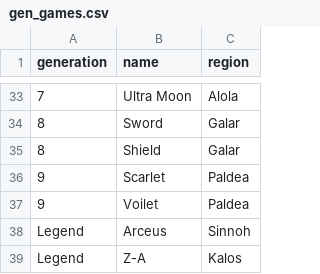
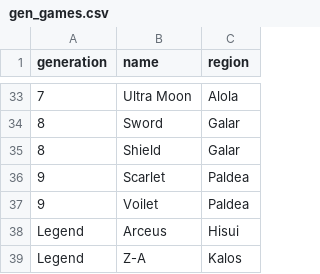
Before and after one commit to JoseMore99/P1_BD2_G3, a CSV file: otros/gen_games.csv, drawn as a sheet; only a part is shown, gaps mark what is left out.

```diff
--- a/otros/gen_games.csv
+++ b/otros/gen_games.csv
@@ -37,3 +37,3 @@ generation, name, region
 9,Voilet,Paldea
-Legend,Arceus,Sinnoh
+Legend,Arceus,Hisui
 Legend,Z-A,Kalos
```
Also changed, not shown: 4 other files.
